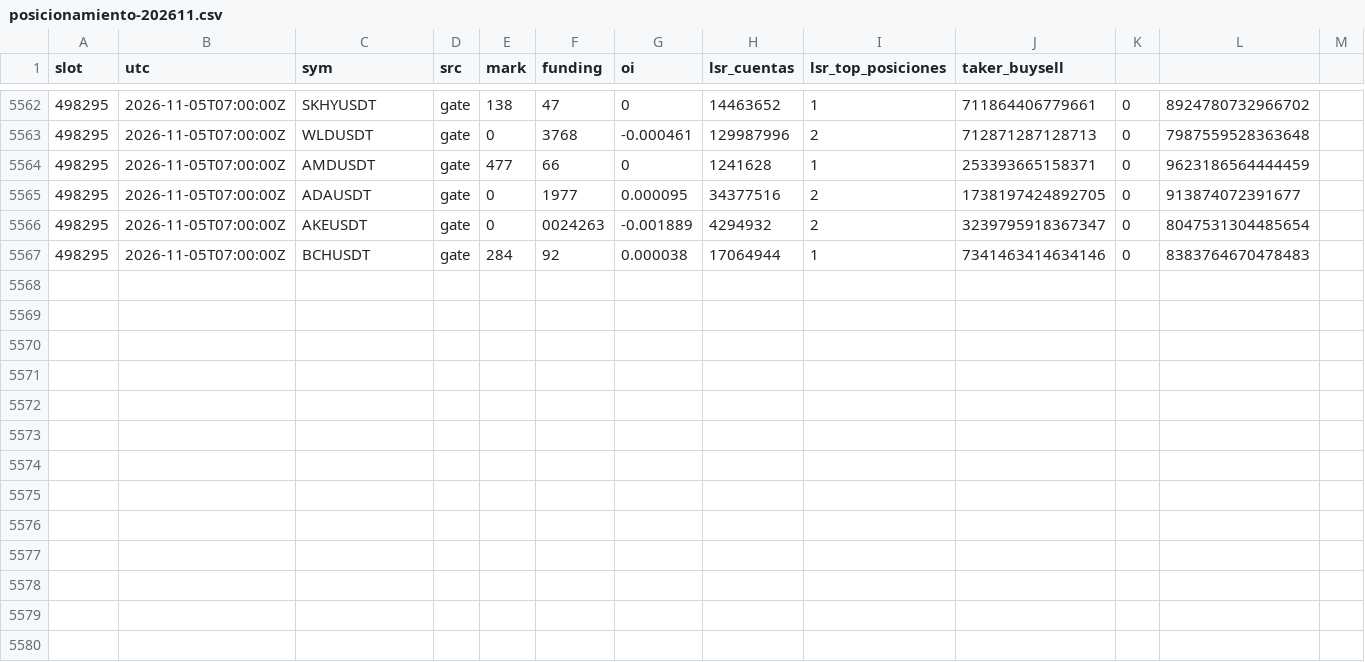
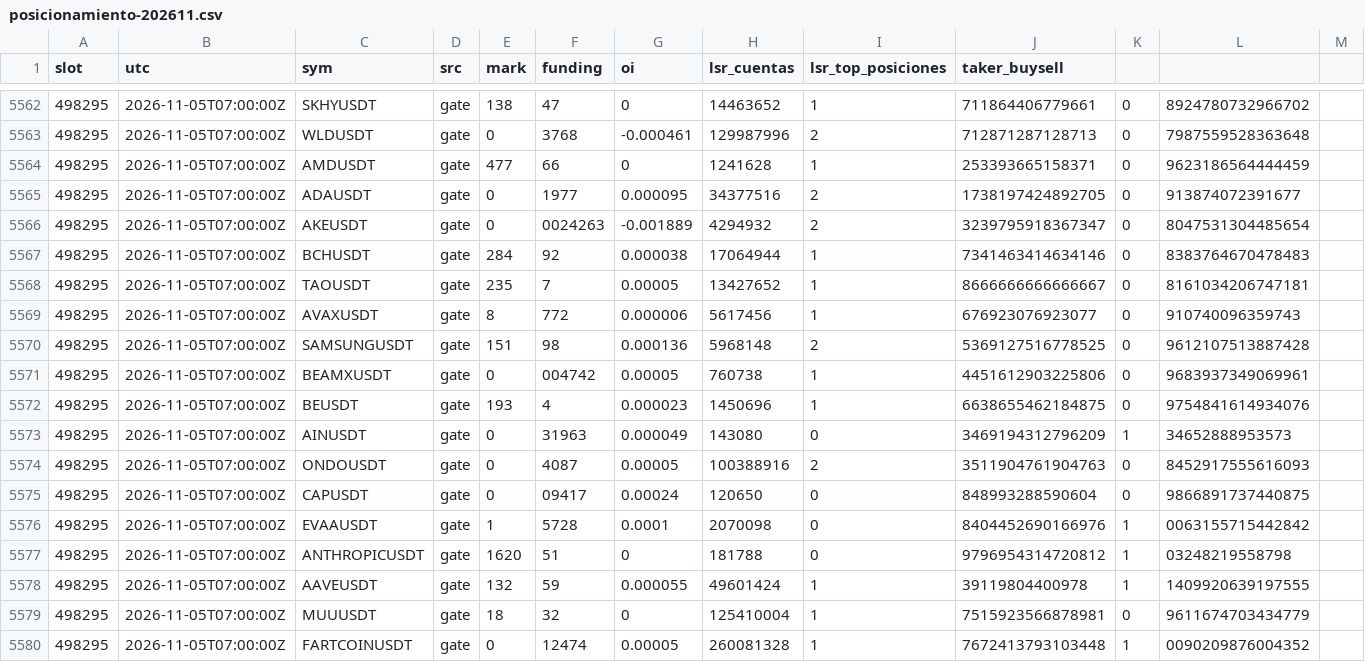
Before and after one commit to lpdort-spec/escaner-bitunix, a CSV file: datos/posicionamiento-202611.csv, drawn as a sheet; only a part is shown, gaps mark what is left out.

```diff
--- a/datos/posicionamiento-202611.csv
+++ b/datos/posicionamiento-202611.csv
@@ -5567 +5567,14 @@
 498295,2026-11-05T07:00:00Z,BCHUSDT,gate,284,92,0.000038,17064944,1,7341463414634146,0,8383764670478483,
+498295,2026-11-05T07:00:00Z,TAOUSDT,gate,235,7,0.00005,13427652,1,8666666666666667,0,8161034206747181,
+498295,2026-11-05T07:00:00Z,AVAXUSDT,gate,8,772,0.000006,5617456,1,676923076923077,0,910740096359743,
+498295,2026-11-05T07:00:00Z,SAMSUNGUSDT,gate,151,98,0.000136,5968148,2,5369127516778525,0,9612107513887428,
+498295,2026-11-05T07:00:00Z,BEAMXUSDT,gate,0,004742,0.00005,760738,1,4451612903225806,0,9683937349069961,
+498295,2026-11-05T07:00:00Z,BEUSDT,gate,193,4,0.000023,1450696,1,6638655462184875,0,9754841614934076,
+498295,2026-11-05T07:00:00Z,AINUSDT,gate,0,31963,0.000049,143080,0,3469194312796209,1,34652888953573,
+498295,2026-11-05T07:00:00Z,ONDOUSDT,gate,0,4087,0.00005,100388916,2,3511904761904763,0,8452917555616093,
+498295,2026-11-05T07:00:00Z,CAPUSDT,gate,0,09417,0.00024,120650,0,848993288590604,0,9866891737440875,
+498295,2026-11-05T07:00:00Z,EVAAUSDT,gate,1,5728,0.0001,2070098,0,8404452690166976,1,0063155715442842,
+498295,2026-11-05T07:00:00Z,ANTHROPICUSDT,gate,1620,51,0,181788,0,9796954314720812,1,03248219558798,
+498295,2026-11-05T07:00:00Z,AAVEUSDT,gate,132,59,0.000055,49601424,1,39119804400978,1,1409920639197555,
+498295,2026-11-05T07:00:00Z,MUUUSDT,gate,18,32,0,125410004,1,7515923566878981,0,9611674703434779,
+498295,2026-11-05T07:00:00Z,FARTCOINUSDT,gate,0,12474,0.00005,260081328,1,7672413793103448,1,0090209876004352,
```
Also changed, not shown: 1 other file.
